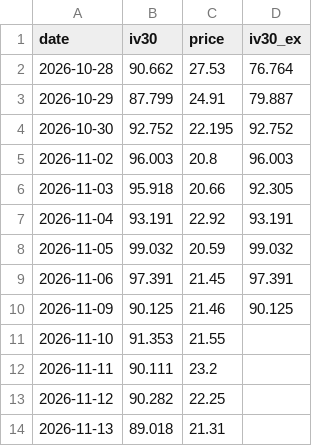
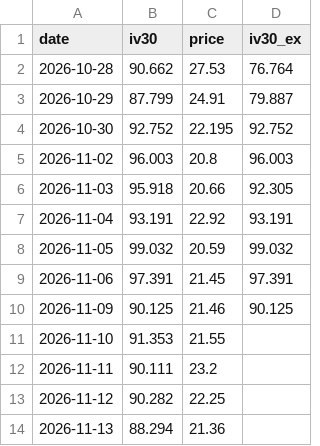
Before and after one commit to joellis7777/vol-wheel, a CSV file: data/iv_history/ASST.csv, drawn as a sheet.

```diff
--- a/data/iv_history/ASST.csv
+++ b/data/iv_history/ASST.csv
@@ -13,2 +13,2 @@ date,iv30,price,iv30_ex
 2026-11-12,90.282,22.25,
-2026-11-13,89.018,21.31,
+2026-11-13,88.294,21.36,
```
Also changed, not shown: data/iv_history/FNV.csv, data/iv_history/HOOD.csv, 2 other files.
